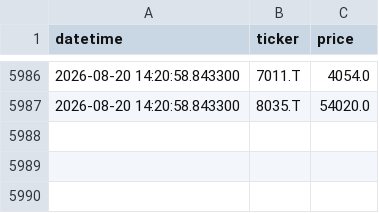
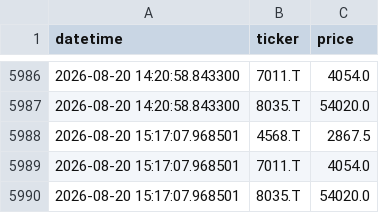
Before and after one commit to MWP1515/WEFF-Tracker-New, a CSV file: prices_history.csv, drawn as a sheet; only a part is shown, gaps mark what is left out; the diff names each change by its address in the sheet, - before the commit and + after, or states it on an @@ line.

```diff
--- a/prices_history.csv
+++ b/prices_history.csv
+row 5988: 2026-08-20 15:17:07.968501 | 4568.T | 2867.5
+row 5989: 2026-08-20 15:17:07.968501 | 7011.T | 4054.0
+row 5990: 2026-08-20 15:17:07.968501 | 8035.T | 54020.0
```
Also changed, not shown: portfolio_value_history.csv.
